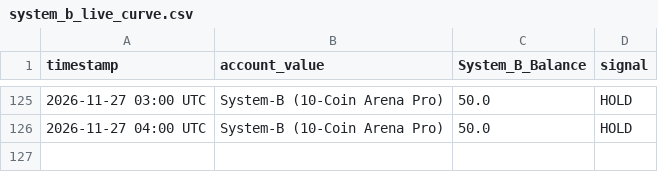
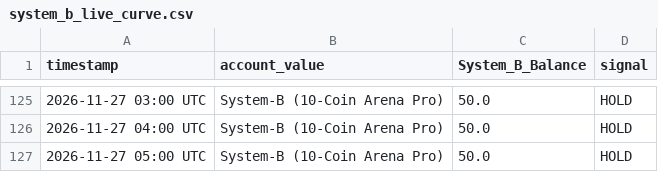
Before and after one commit to dk100377-max/five-layer-guardian-bot, a CSV file: system_b_live_curve.csv, drawn as a sheet; only a part is shown, gaps mark what is left out.

```diff
--- a/system_b_live_curve.csv
+++ b/system_b_live_curve.csv
@@ -126 +126,2 @@ timestamp,account_value,System_B_Balance,signal
 2026-11-27 04:00 UTC,System-B (10-Coin Arena Pro),50.0,HOLD
+2026-11-27 05:00 UTC,System-B (10-Coin Arena Pro),50.0,HOLD
```
Also changed, not shown: 1 other file.
